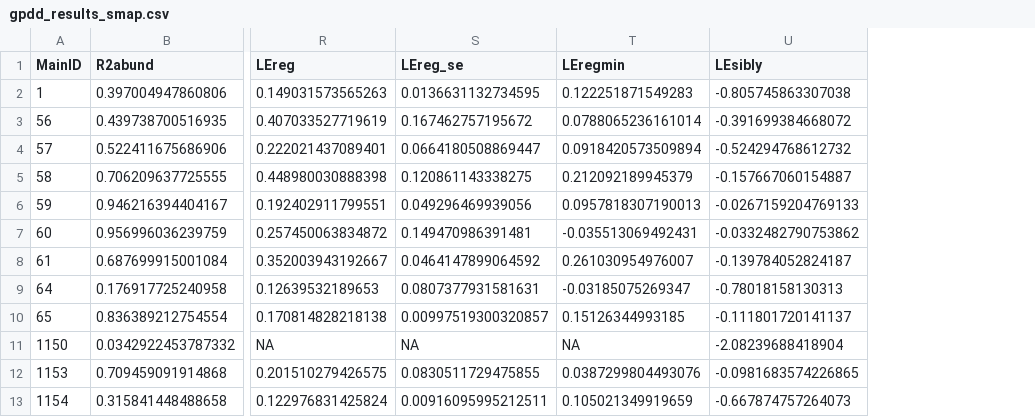
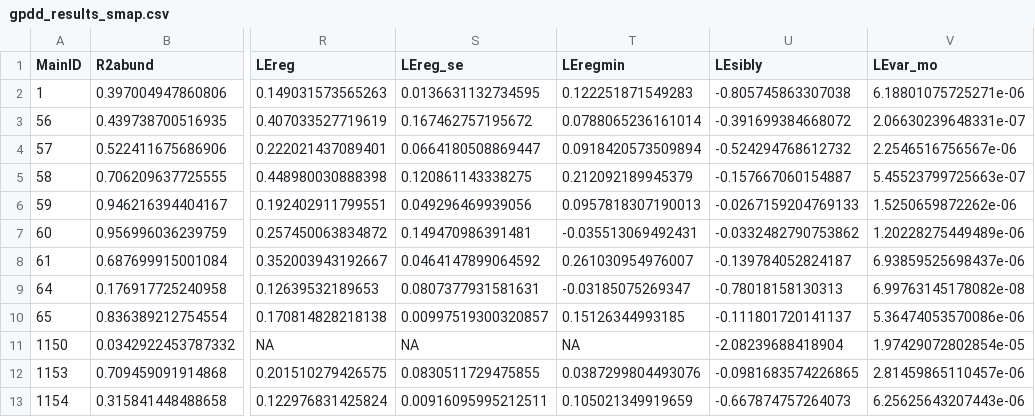
Before and after one commit to tanyalrogers/chaos_GPDD, a CSV file: data/gpdd_results_smap.csv, drawn as a sheet; only a part is shown, gaps mark what is left out; the diff names each change by its address in the sheet, - before the commit and + after, or states it on an @@ line.

Commit message:
add biome, LE variance, AG data

```diff
--- a/data/gpdd_results_smap.csv
+++ b/data/gpdd_results_smap.csv
+column V (LEvar_mo), rows 2-13: 6.18801075725271e-06 | 2.06630239648331e-07 | 2.2546516756567e-06 | 5.45523799725663e-07 | 1.5250659872262e-06 | 1.20228275449489e-06 | 6.93859525698437e-06 | 6.99763145178082e-08 | 5.36474053570086e-06 | 1.97429072802854e-05 | 2.81459865110457e-06 | 6.25625643207443e-06
```
Also changed, not shown: data/gpdd_lifehistory.csv, data/gpdd_ts_metadata.csv, 5 other files.
